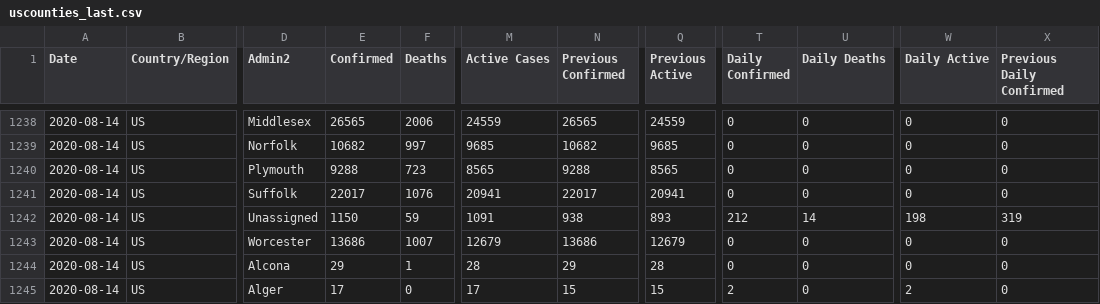
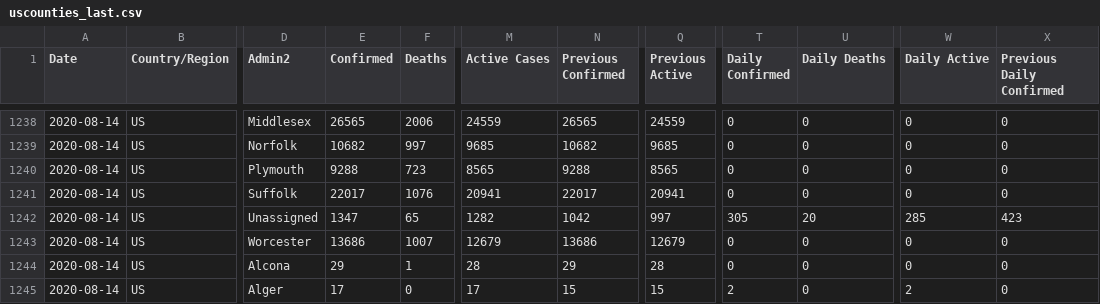
Before and after one commit to fmossott/COVID19-US, a CSV file: data/uscounties_last.csv, drawn as a sheet; only a part is shown, gaps mark what is left out; the diff names each change by its address in the sheet, - before the commit and + after, or states it on an @@ line.

```diff
--- a/data/uscounties_last.csv
+++ b/data/uscounties_last.csv
-E1242 (Confirmed): 1150
+E1242 (Confirmed): 1347
-F1242 (Deaths): 59
+F1242 (Deaths): 65
-M1242 (Active Cases): 1091
+M1242 (Active Cases): 1282
-N1242 (Previous Confirmed): 938
+N1242 (Previous Confirmed): 1042
-Q1242 (Previous Active): 893
+Q1242 (Previous Active): 997
-T1242 (Daily Confirmed): 212
+T1242 (Daily Confirmed): 305
-U1242 (Daily Deaths): 14
+U1242 (Daily Deaths): 20
-W1242 (Daily Active): 198
+W1242 (Daily Active): 285
-X1242 (Previous Daily Confirmed): 319
+X1242 (Previous Daily Confirmed): 423
```
Also changed, not shown: data/usstates_last.csv, data/world_last.csv, 4 other files.
